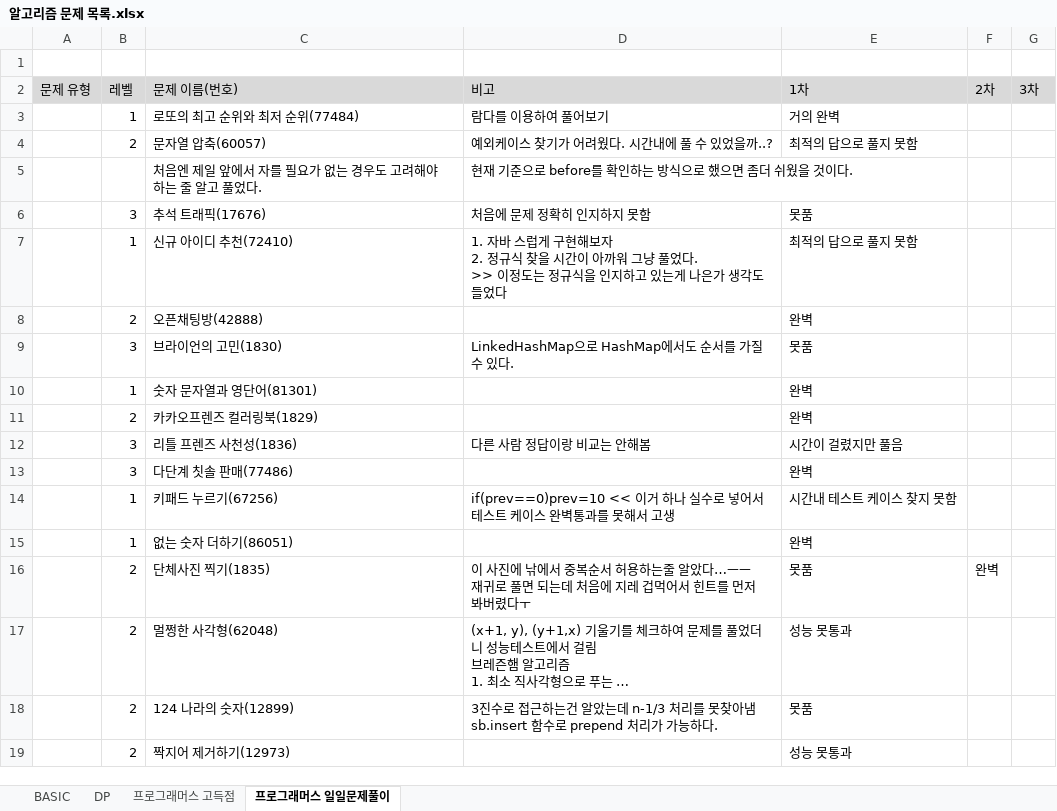
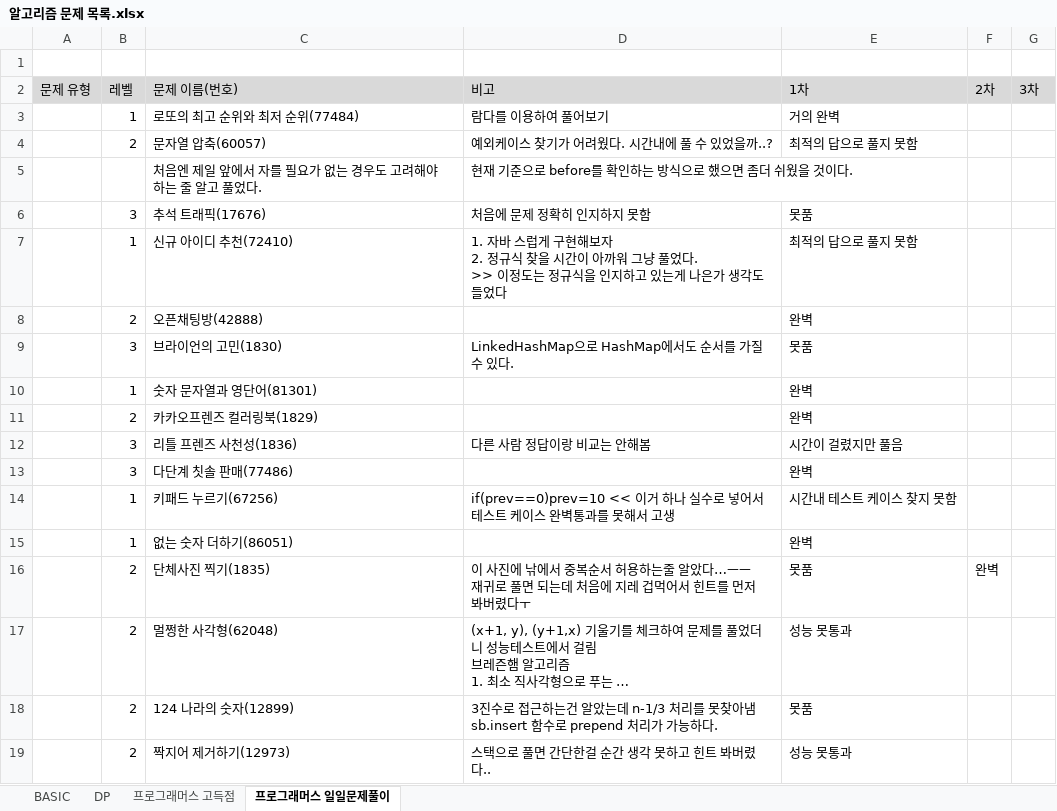
Before and after one commit to SeongJinSong/Algorithm, an Excel workbook: doc/알고리즘 문제 목록.xlsx, sheet 프로그래머스 일일문제풀이, drawn as a sheet; long unchanged cells end in …; values as stored, in another font and other column widths than the file's, no borders; charts and pictures not drawn; the diff names each change by its address in the sheet, - before the commit and + after, or states it on an @@ line.

```diff
--- a/doc/알고리즘 문제 목록.xlsx (sheet 프로그래머스 일일문제풀이)
+++ b/doc/알고리즘 문제 목록.xlsx (sheet 프로그래머스 일일문제풀이)
-D19 (비고): (empty)
+D19 (비고): 스택으로 풀면 간단한걸 순간 생각 못하고 힌트 봐버렸다..
```
Also changed, not shown: 1 other file.
